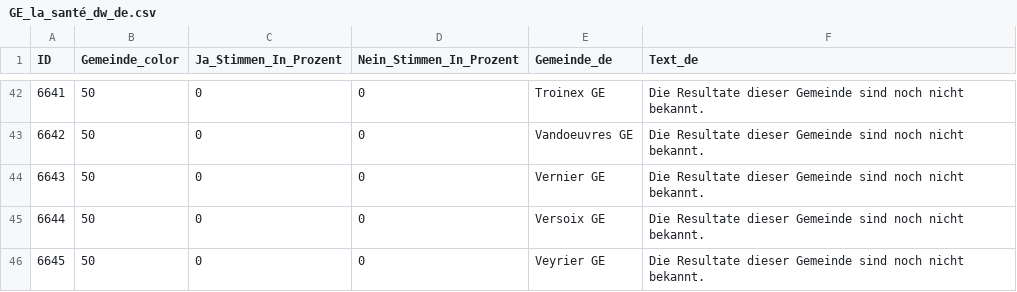
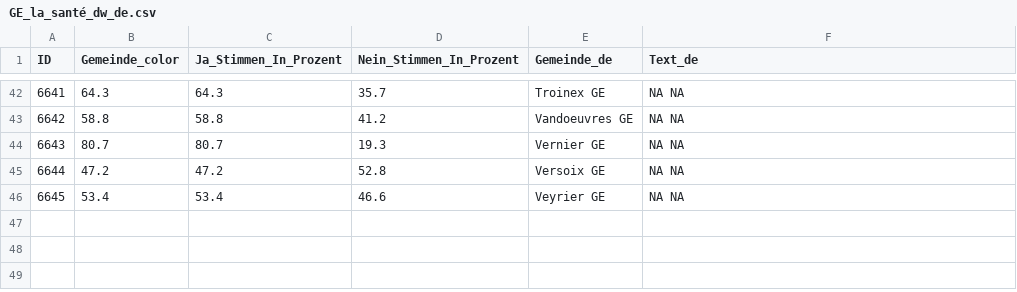
Before and after one commit to awp-finanznachrichten/lena_juni2024, a CSV file: Output_Cantons/GE_la_santé_dw_de.csv, drawn as a sheet; only a part is shown, gaps mark what is left out; the diff covers the shown part only.

```diff
--- a/Output_Cantons/GE_la_santé_dw_de.csv
+++ b/Output_Cantons/GE_la_santé_dw_de.csv
@@ -42,5 +42,5 @@
-6641,50,0,0,"Troinex GE","Die Resultate dieser Gemeinde sind noch nicht bekannt."
-6642,50,0,0,"Vandoeuvres GE","Die Resultate dieser Gemeinde sind noch nicht bekannt."
-6643,50,0,0,"Vernier GE","Die Resultate dieser Gemeinde sind noch nicht bekannt."
-6644,50,0,0,"Versoix GE","Die Resultate dieser Gemeinde sind noch nicht bekannt."
-6645,50,0,0,"Veyrier GE","Die Resultate dieser Gemeinde sind noch nicht bekannt."
+6641,64.3,64.3,35.7,"Troinex GE","NA NA"
+6642,58.8,58.8,41.2,"Vandoeuvres GE","NA NA"
+6643,80.7,80.7,19.3,"Vernier GE","NA NA"
+6644,47.2,47.2,52.8,"Versoix GE","NA NA"
+6645,53.4,53.4,46.6,"Veyrier GE","NA NA"
```
Also changed, not shown: 160 edited cells elsewhere in this file, Output_Cantons/GE_accueil_préscolaire_dw_de.csv, Output_Cantons/GE_symboles_de_haine_dw_de.csv, 32 other files.
